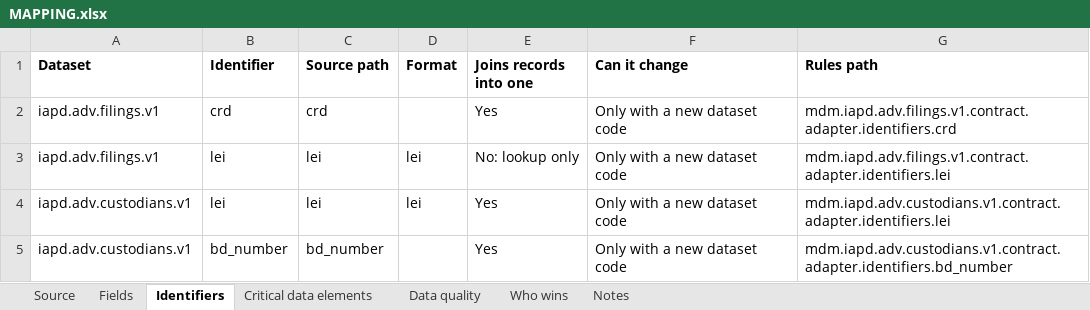
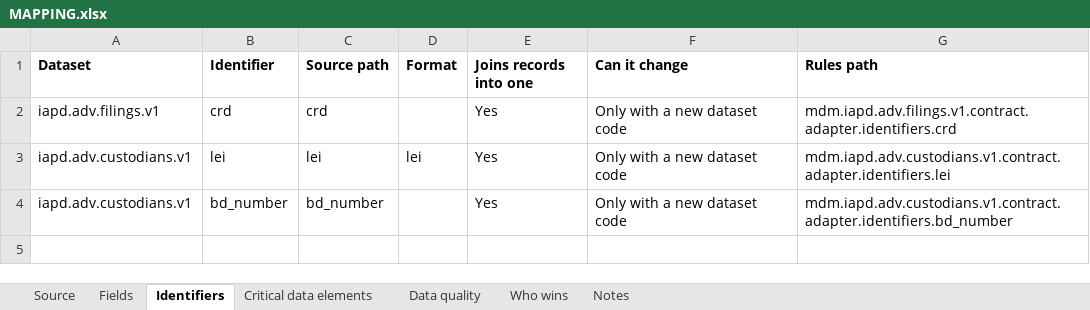
Before and after one commit to paulananth/edgartools-platform, an Excel workbook: rules/sources/iapd.adv/MAPPING.xlsx, sheet Identifiers, drawn as a sheet; values as stored, in another font and other column widths than the file's, no borders; the diff names each change by its address in the sheet, - before the commit and + after, or states it on an @@ line.

```diff
--- a/rules/sources/iapd.adv/MAPPING.xlsx (sheet Identifiers)
+++ b/rules/sources/iapd.adv/MAPPING.xlsx (sheet Identifiers)
-row 3: iapd.adv.filings.v1 | lei | lei | lei | No: lookup only | Only with a new dataset code | mdm.iapd.adv.filings.v1.contract.adapter.identifiers.lei
```
Also changed, not shown: 5 other files.
